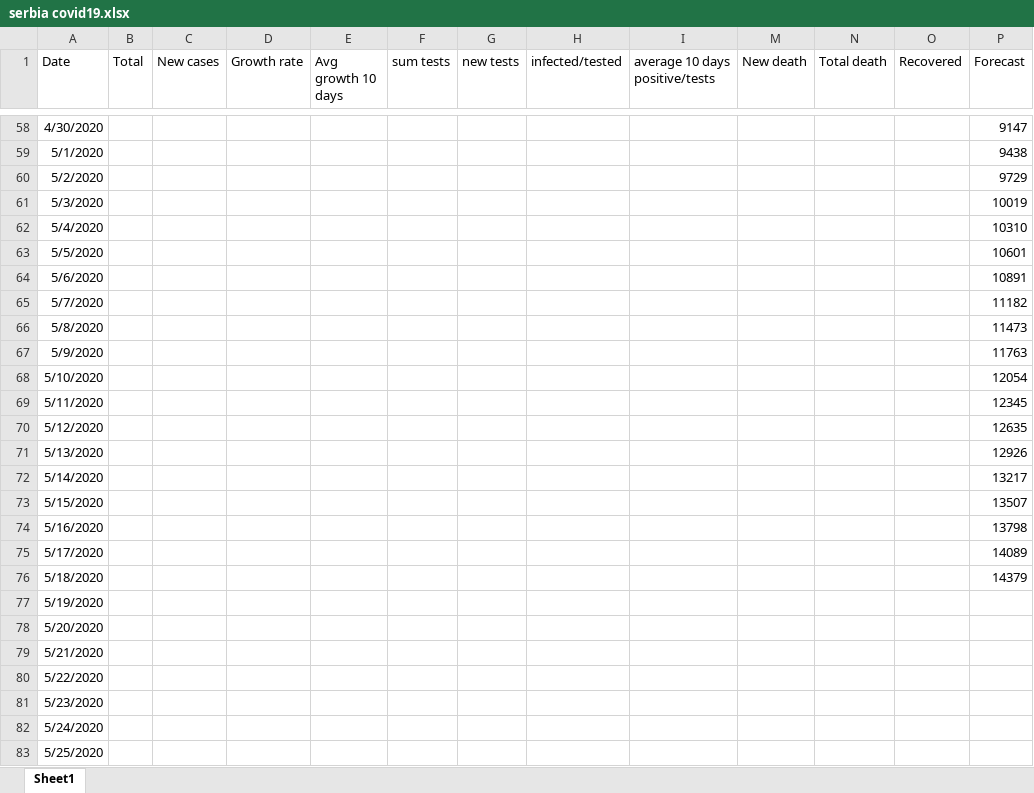
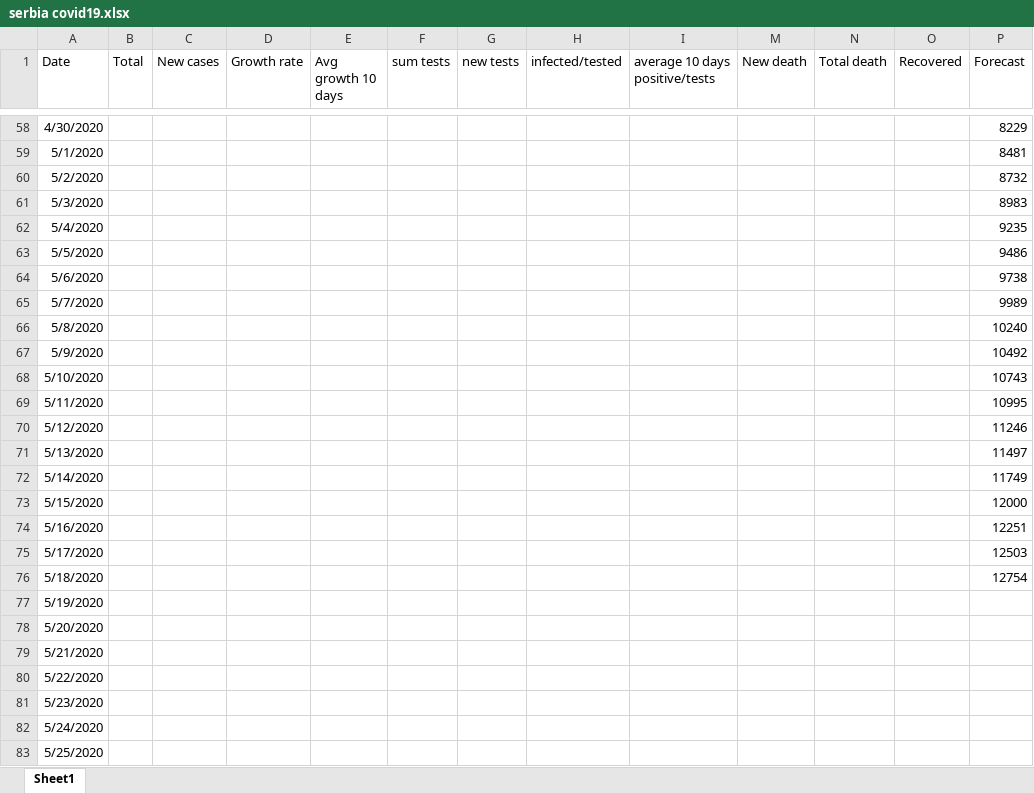
Before and after one commit to sasa-yovanovicc/covid-19, an Excel workbook: serbia covid19.xlsx, sheet Sheet1, drawn as a sheet; only a part is shown, gaps mark what is left out; values as stored, in another font and other column widths than the file's, no borders; charts and pictures not drawn; the diff covers the shown part only; the diff names each change by its address in the sheet, - before the commit and + after, or states it on an @@ line.

```diff
--- a/serbia covid19.xlsx (sheet Sheet1)
+++ b/serbia covid19.xlsx (sheet Sheet1)
-P58 (Forecast): 9147
+P58 (Forecast): 8229
-P59 (Forecast): 9438
+P59 (Forecast): 8481
-P60 (Forecast): 9729
+P60 (Forecast): 8732
-P61 (Forecast): 10019
+P61 (Forecast): 8983
-P62 (Forecast): 10310
+P62 (Forecast): 9235
-P63 (Forecast): 10601
+P63 (Forecast): 9486
-P64 (Forecast): 10891
+P64 (Forecast): 9738
-P65 (Forecast): 11182
+P65 (Forecast): 9989
-P66 (Forecast): 11473
+P66 (Forecast): 10240
-P67 (Forecast): 11763
+P67 (Forecast): 10492
-P68 (Forecast): 12054
+P68 (Forecast): 10743
-P69 (Forecast): 12345
+P69 (Forecast): 10995
-P70 (Forecast): 12635
+P70 (Forecast): 11246
-P71 (Forecast): 12926
+P71 (Forecast): 11497
-P72 (Forecast): 13217
+P72 (Forecast): 11749
-P73 (Forecast): 13507
+P73 (Forecast): 12000
-P74 (Forecast): 13798
+P74 (Forecast): 12251
-P75 (Forecast): 14089
+P75 (Forecast): 12503
-P76 (Forecast): 14379
+P76 (Forecast): 12754
```
Also changed, not shown: 32 edited cells elsewhere in this sheet, charts or pictures.
